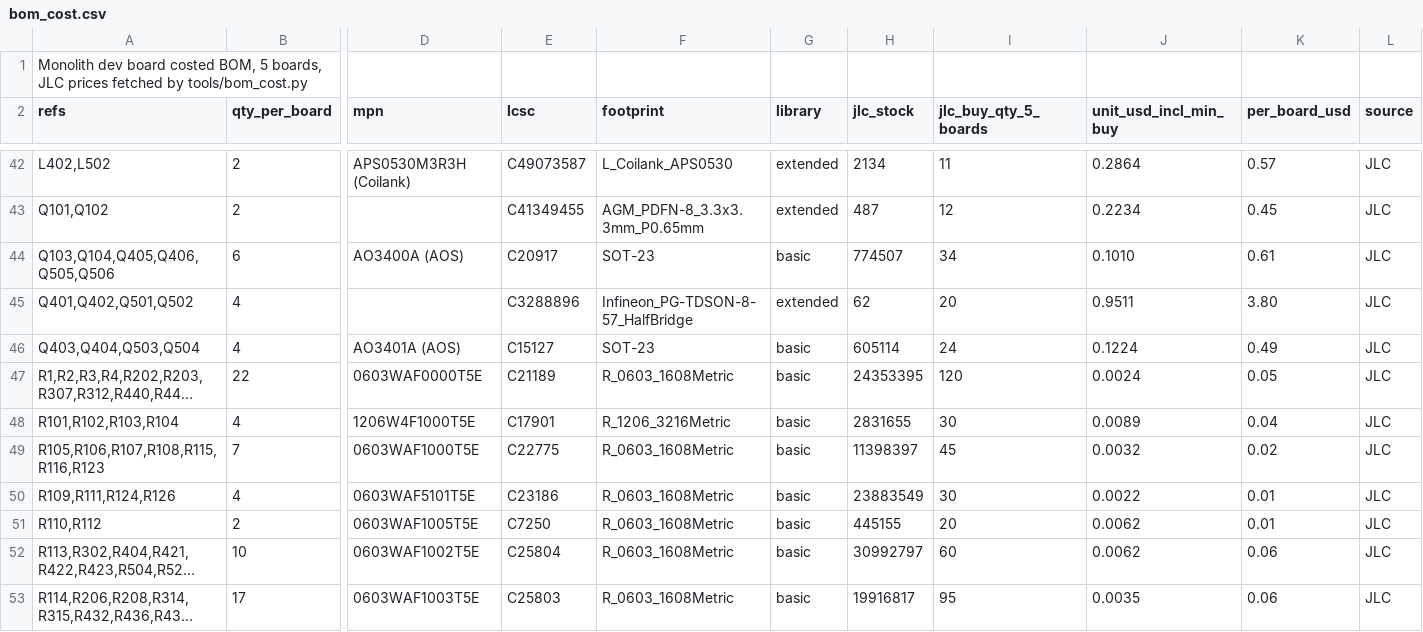
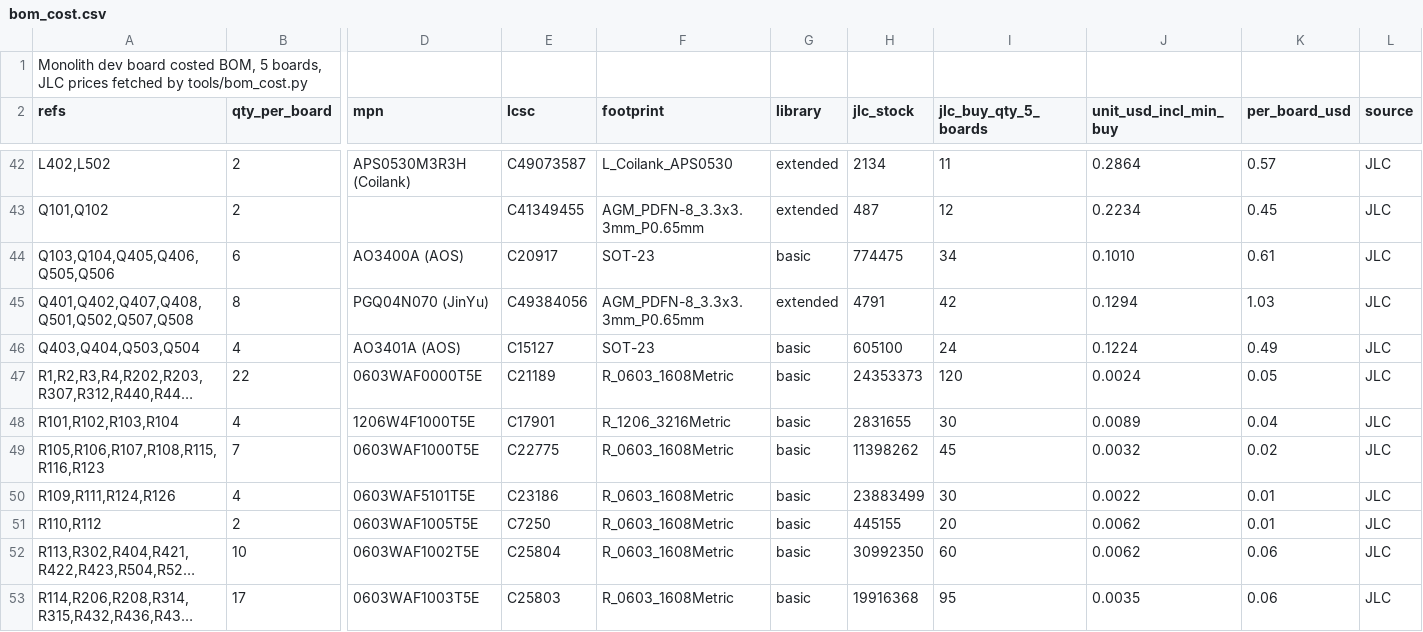
Before and after one commit to MidwestMotorBoy/Battery-Bank, a CSV file: DevBoard/bom_cost.csv, drawn as a sheet; only a part is shown, gaps mark what is left out; long unchanged cells end in …; removed rows and columns are numbered as before the commit, all else as after; rows hold the shown columns only; the diff covers the shown part only; the diff names each change by its address in the sheet, - before the commit and + after, or states it on an @@ line.

```diff
--- a/DevBoard/bom_cost.csv
+++ b/DevBoard/bom_cost.csv
-H44 (jlc_stock): 774507
+H44 (jlc_stock): 774475
-row 45: Q401,Q402,Q501,Q502 | 4 |  | C3288896 | Infineon_PG-TDSON-8-57_HalfBridge | extended | 62 | 20 | 0.9511 | 3.80 | JLC
+row 45: Q401,Q402,Q407,Q408,Q501,Q502,Q507,Q508 | 8 | PGQ04N070 (JinYu) | C49384056 | AGM_PDFN-8_3.3x3.3mm_P0.65mm | extended | 4791 | 42 | 0.1294 | 1.03 | JLC
-H46 (jlc_stock): 605114
+H46 (jlc_stock): 605100
-H47 (jlc_stock): 24353395
+H47 (jlc_stock): 24353373
-H49 (jlc_stock): 11398397
+H49 (jlc_stock): 11398262
-H50 (jlc_stock): 23883549
+H50 (jlc_stock): 23883499
-H52 (jlc_stock): 30992797
+H52 (jlc_stock): 30992350
-H53 (jlc_stock): 19916817
+H53 (jlc_stock): 19916368
```
Also changed, not shown: 33 edited cells elsewhere in this file, 9 other files.
